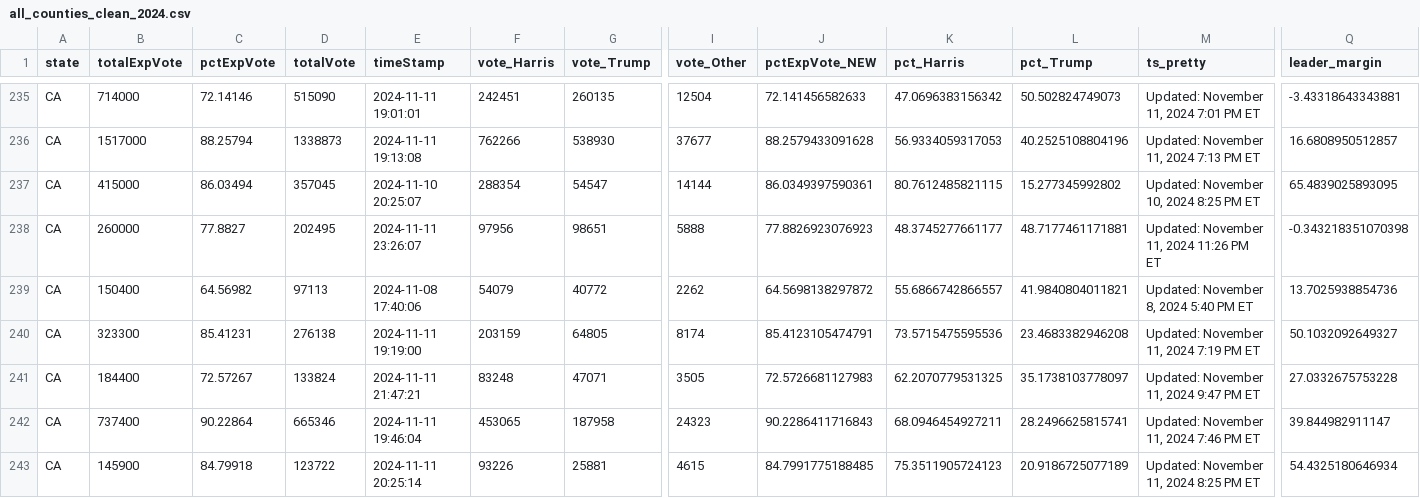
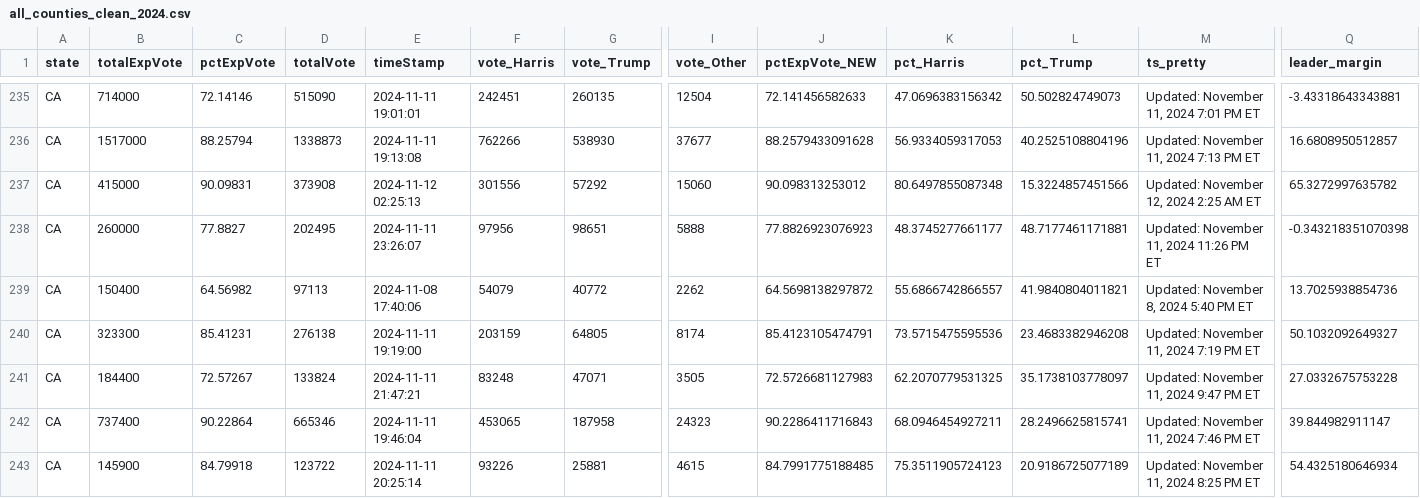
Before and after one commit to cbs-news-data/election-2024-maps, a CSV file: output/all_counties_clean_2024.csv, drawn as a sheet; only a part is shown, gaps mark what is left out; the diff covers the shown part only; the diff names each change by its address in the sheet, - before the commit and + after, or states it on an @@ line.

Commit message:
Live data updated

```diff
--- a/output/all_counties_clean_2024.csv
+++ b/output/all_counties_clean_2024.csv
-C237 (pctExpVote): 86.03494
+C237 (pctExpVote): 90.09831
-D237 (totalVote): 357045
+D237 (totalVote): 373908
-E237 (timeStamp): 2024-11-10 20:25:07
+E237 (timeStamp): 2024-11-12 02:25:13
-F237 (vote_Harris): 288354
+F237 (vote_Harris): 301556
-G237 (vote_Trump): 54547
+G237 (vote_Trump): 57292
-I237 (vote_Other): 14144
+I237 (vote_Other): 15060
-J237 (pctExpVote_NEW): 86.0349397590361
+J237 (pctExpVote_NEW): 90.098313253012
-K237 (pct_Harris): 80.7612485821115
+K237 (pct_Harris): 80.6497855087348
-L237 (pct_Trump): 15.277345992802
+L237 (pct_Trump): 15.3224857451566
-M237 (ts_pretty): Updated: November 10, 2024 8:25 PM ET
+M237 (ts_pretty): Updated: November 12, 2024 2:25 AM ET
-Q237 (leader_margin): 65.4839025893095
+Q237 (leader_margin): 65.3272997635782
```
Also changed, not shown: 2 edited cells elsewhere in this file.
